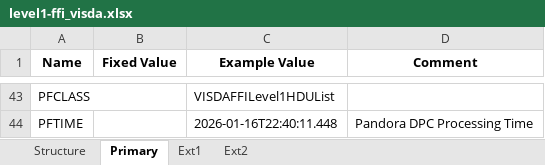
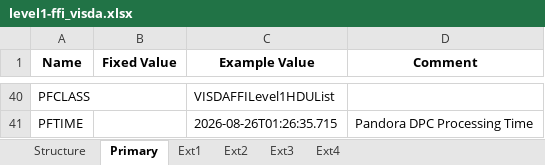
Before and after one commit to PandoraMission/pandora-fits, an Excel workbook: src/pandorafits/formats/visda/level1-ffi_visda.xlsx, sheet Primary, drawn as a sheet; only a part is shown, gaps mark what is left out; values as stored, in another font and other column widths than the file's, no borders; addresses are those after the commit; the diff covers the shown part only; the diff names each change by its address in the sheet, - before the commit and + after, or states it on an @@ line.

```diff
--- a/src/pandorafits/formats/visda/level1-ffi_visda.xlsx (sheet Primary)
+++ b/src/pandorafits/formats/visda/level1-ffi_visda.xlsx (sheet Primary)
+sheet tab: Ext3
+sheet tab: Ext4
-C41 (Example Value): 2026-01-16T22:40:11.448
+C41 (Example Value): 2026-08-26T01:26:35.715
```
Also changed, not shown: 2 added rows, 5 removed rows and 15 edited cells elsewhere in this sheet, sheet Ext1, sheet Structure, sheet Ext2, src/pandorafits/formats/nirda/level1_nirda.xlsx, src/pandorafits/formats/nirda/level2_nirda.xlsx, 19 other files.
